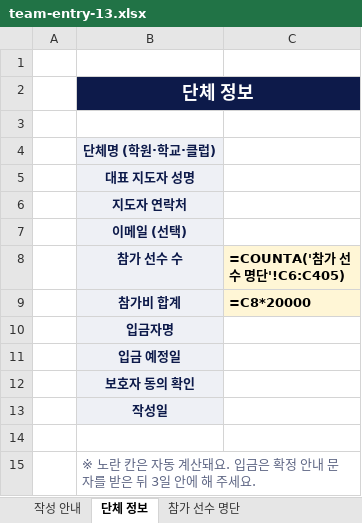
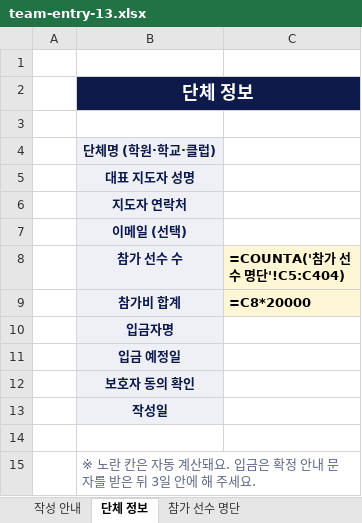
Before and after one commit to chubga03/ydp-jumprope, an Excel workbook: files/team-entry-13.xlsx, sheet 단체 정보, drawn as a sheet; values as stored, in another font and other column widths than the file's, no borders; formulas without a stored value are shown as written; the diff names each change by its address in the sheet, - before the commit and + after, or states it on an @@ line.

```diff
--- a/files/team-entry-13.xlsx (sheet 단체 정보)
+++ b/files/team-entry-13.xlsx (sheet 단체 정보)
-C8: =COUNTA('참가 선수 명단'!C6:C405)
+C8: =COUNTA('참가 선수 명단'!C5:C404)
```
Also changed, not shown: sheet 참가 선수 명단, sheet 작성 안내.
